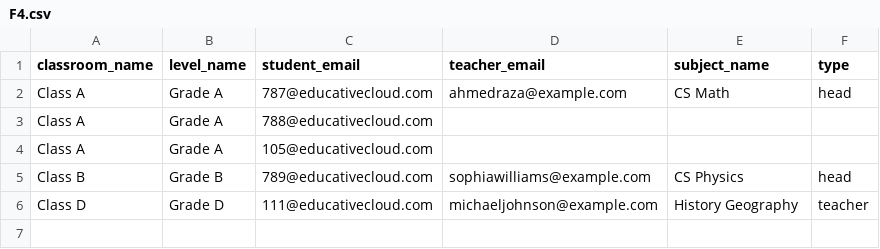
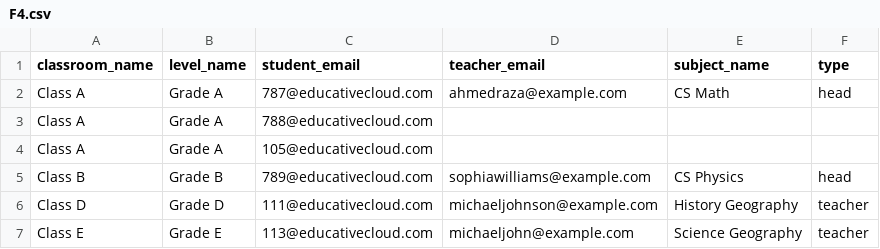
Before and after one commit to tecveq/tecveq_frontend, a CSV file: public/formatCsvFiles/F4.csv, drawn as a sheet; the diff names each change by its address in the sheet, - before the commit and + after, or states it on an @@ line.

```diff
--- a/public/formatCsvFiles/F4.csv
+++ b/public/formatCsvFiles/F4.csv
+row 7: Class E | Grade E | 113@educativecloud.com | michaeljohn@example.com | Science Geography | teacher
```
Also changed, not shown: 1 other file.
